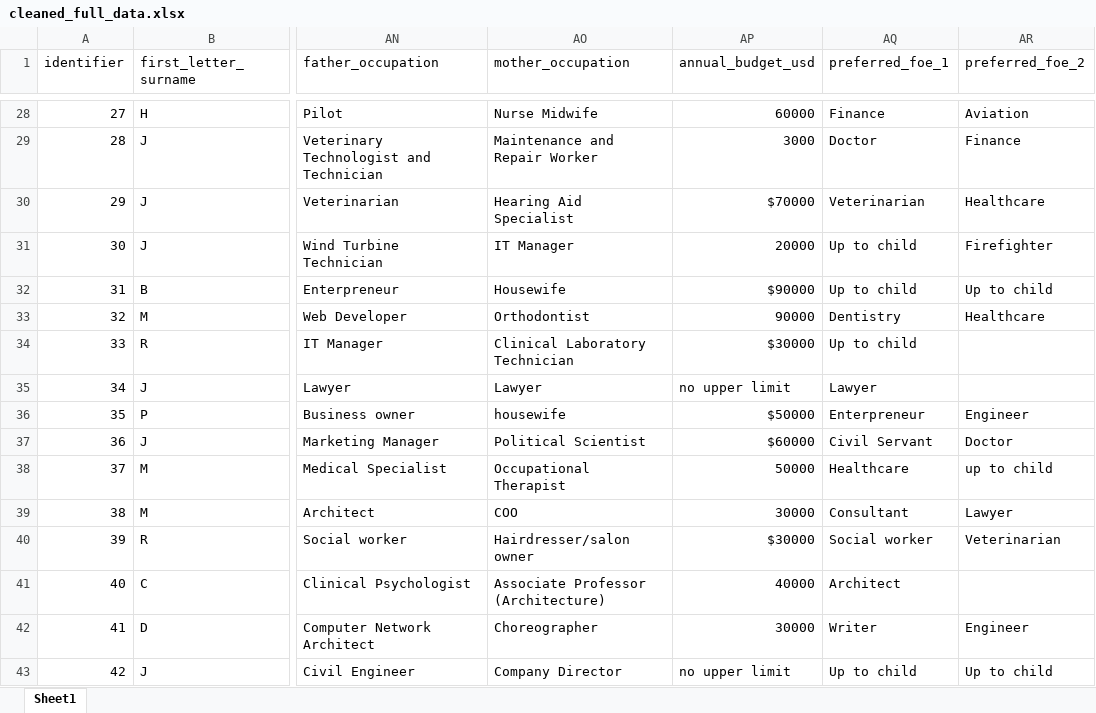
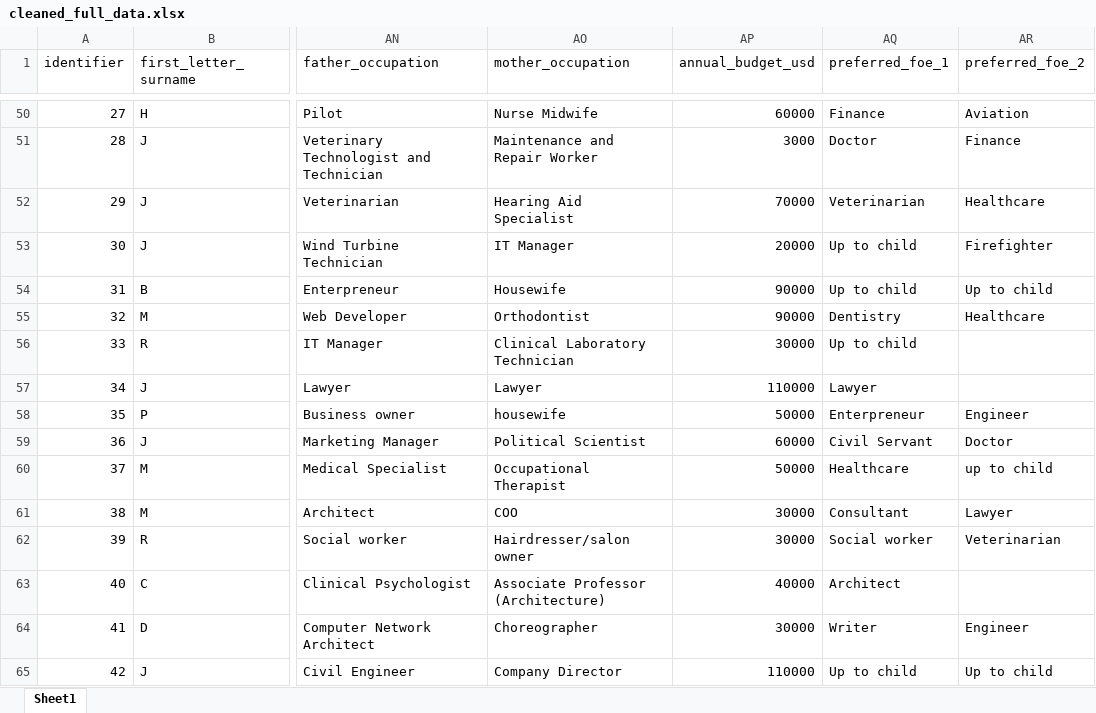
Before and after one commit to jili0434/5703, an Excel workbook: folder_name/cleaned_full_data.xlsx, sheet Sheet1, drawn as a sheet; only a part is shown, gaps mark what is left out; values as stored, in another font and other column widths than the file's, no cell formats; addresses are those after the commit; the diff covers the shown part only; the diff names each change by its address in the sheet, - before the commit and + after, or states it on an @@ line.

```diff
--- a/folder_name/cleaned_full_data.xlsx (sheet Sheet1)
+++ b/folder_name/cleaned_full_data.xlsx (sheet Sheet1)
-AP52 (annual_budget_usd): $70000
+AP52 (annual_budget_usd): 70000
-AP54 (annual_budget_usd): $90000
+AP54 (annual_budget_usd): 90000
-AP56 (annual_budget_usd): $30000
+AP56 (annual_budget_usd): 30000
-AP57 (annual_budget_usd): no upper limit
+AP57 (annual_budget_usd): 110000
-AP58 (annual_budget_usd): $50000
+AP58 (annual_budget_usd): 50000
-AP59 (annual_budget_usd): $60000
+AP59 (annual_budget_usd): 60000
-AP62 (annual_budget_usd): $30000
+AP62 (annual_budget_usd): 30000
-AP65 (annual_budget_usd): no upper limit
+AP65 (annual_budget_usd): 110000
```
Also changed, not shown: 18 added rows, 18 removed rows, 4 moved rows and 62 edited cells elsewhere in this sheet, cell formats, 1 other file.
